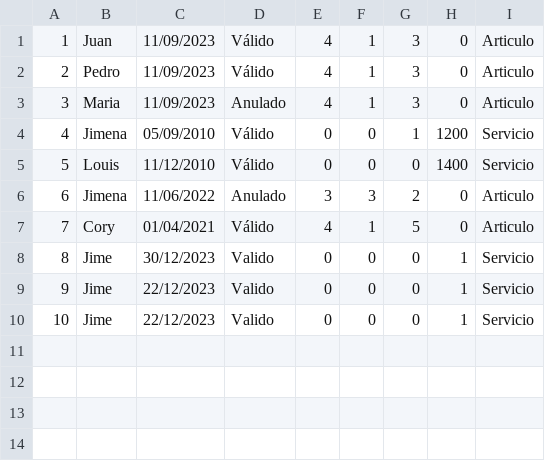
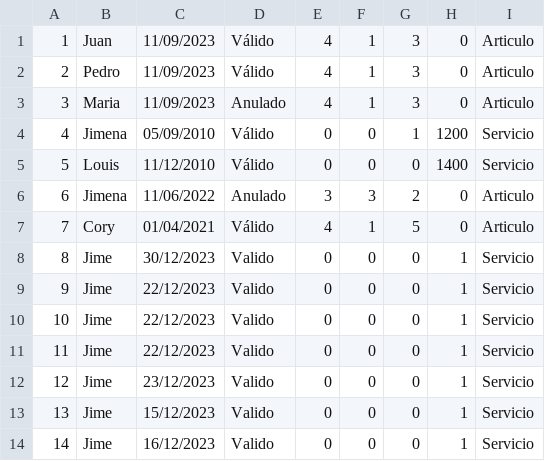
Before and after one commit to 2023-Semestre-2/proyecto-1-geovanni-jimena-y-camilo, a CSV file: TiendaCiclismo/Facturas.csv, drawn as a sheet.

```diff
--- a/TiendaCiclismo/Facturas.csv
+++ b/TiendaCiclismo/Facturas.csv
@@ -10 +10,5 @@
 10,Jime,22/12/2023,Valido,0,0,0,1,Servicio,
+11,Jime,22/12/2023,Valido,0,0,0,1,Servicio,
+12,Jime,23/12/2023,Valido,0,0,0,1,Servicio,
+13,Jime,15/12/2023,Valido,0,0,0,1,Servicio,
+14,Jime,16/12/2023,Valido,0,0,0,1,Servicio,
```
Also changed, not shown: 15 other files.
